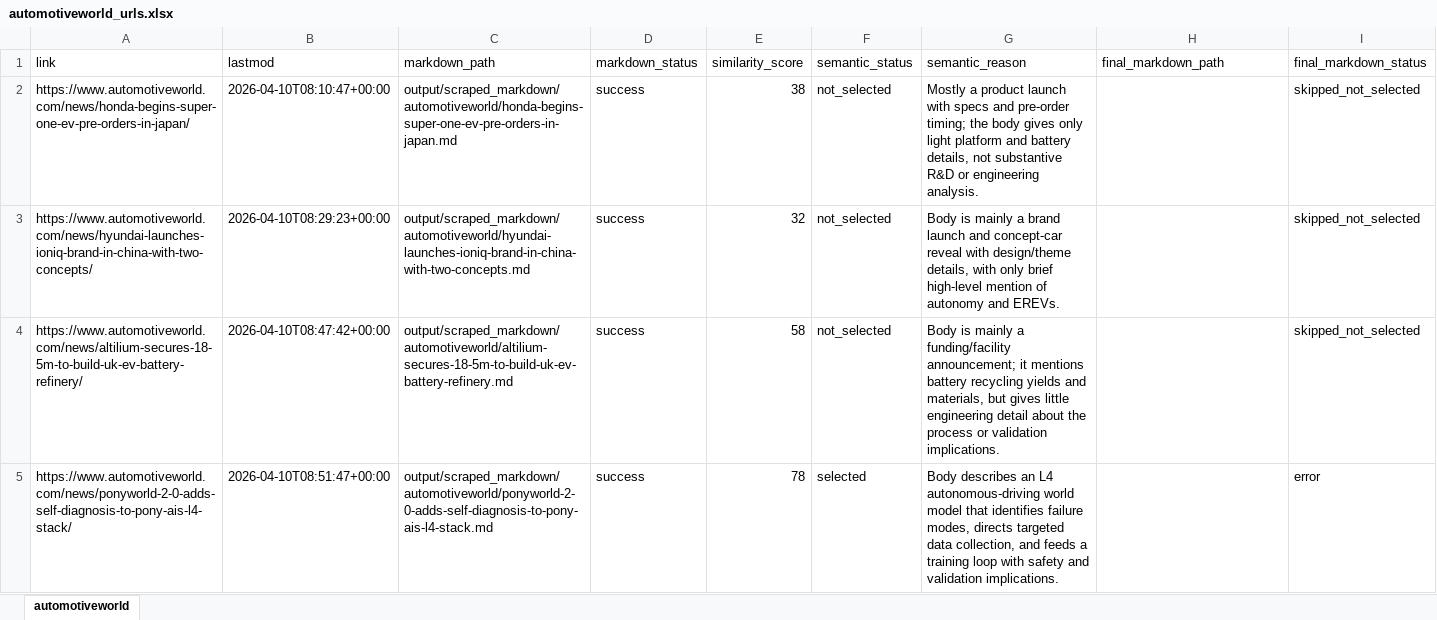
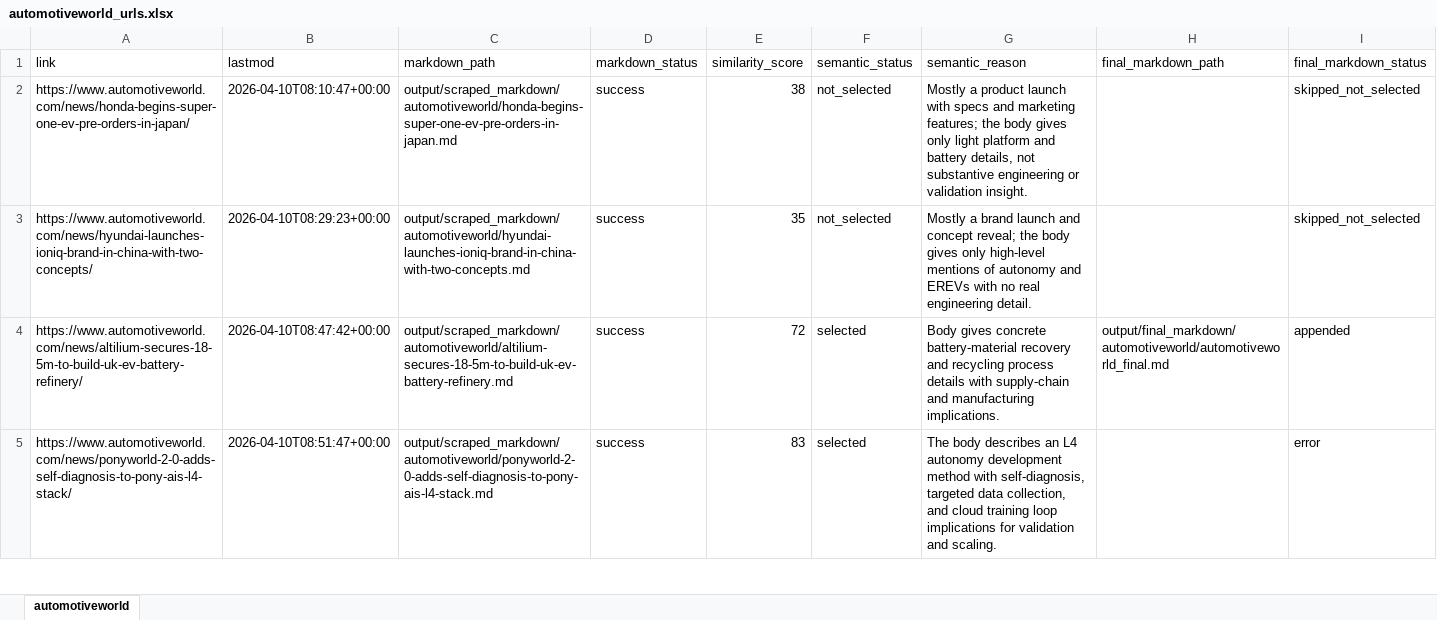
Before and after one commit to arjungowdal4601/news_agent_langgraph, an Excel workbook: output/extracted_urls/automotiveworld/automotiveworld_urls.xlsx, sheet automotiveworld, drawn as a sheet; only a part is shown; values as stored, in another font and other column widths than the file's, no borders; the diff covers the shown part only; the diff names each change by its address in the sheet, - before the commit and + after, or states it on an @@ line.

```diff
--- a/output/extracted_urls/automotiveworld/automotiveworld_urls.xlsx (sheet automotiveworld)
+++ b/output/extracted_urls/automotiveworld/automotiveworld_urls.xlsx (sheet automotiveworld)
-G2 (semantic_reason): …specs and pre-order timing; the body gives only light platform and battery details, not substantive R&D or engineering analysis.
+G2 (semantic_reason): …specs and marketing features; the body gives only light platform and battery details, not substantive engineering or validation insight.
-E3 (similarity_score): 32
+E3 (similarity_score): 35
-G3 (semantic_reason): Body is mainly a brand launch and concept-car reveal with design/theme details, with only brief high-level mention of autonomy and EREVs.
+G3 (semantic_reason): Mostly a brand launch and concept reveal; the body gives only high-level mentions of autonomy and EREVs with no real engineering detail.
-E4 (similarity_score): 58
+E4 (similarity_score): 72
-F4 (semantic_status): not_selected
+F4 (semantic_status): selected
-G4 (semantic_reason): Body is mainly a funding/facility announcement; it mentions battery recycling yields and materials, but gives little engineering detail about the process or validation implications.
+G4 (semantic_reason): Body gives concrete battery-material recovery and recycling process details with supply-chain and manufacturing implications.
-H4 (final_markdown_path): (empty)
+H4 (final_markdown_path): output/final_markdown/automotiveworld/automotiveworld_final.md
-I4 (final_markdown_status): skipped_not_selected
+I4 (final_markdown_status): appended
-E5 (similarity_score): 78
+E5 (similarity_score): 83
-G5 (semantic_reason): Body describes an L4 autonomous-driving world model that identifies failure modes, directs targeted data collection, and feeds a training loop with safety and validation implications.
+G5 (semantic_reason): The body describes an L4 autonomy development method with self-diagnosis, targeted data collection, and cloud training loop implications for validation and scaling.
```
Also changed, not shown: 231 edited cells elsewhere in this sheet, output/extracted_urls/autonews/autonews_urls.xlsx, output/extracted_urls/motortrend/motortrend_urls.xlsx, 23 other files.
